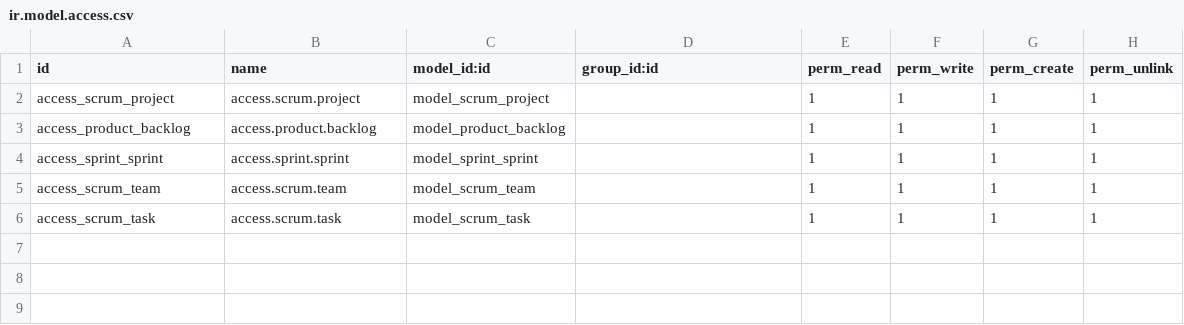
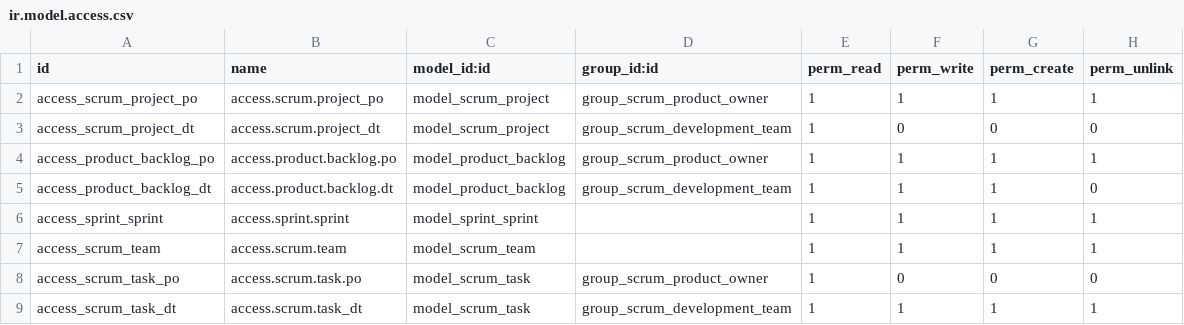
Before and after one commit to dttoan2911/QLDA, a CSV file: scrum/security/ir.model.access.csv, drawn as a sheet.

```diff
--- a/scrum/security/ir.model.access.csv
+++ b/scrum/security/ir.model.access.csv
@@ -1,6 +1,9 @@
 id,name,model_id:id,group_id:id,perm_read,perm_write,perm_create,perm_unlink
-access_scrum_project,access.scrum.project,model_scrum_project,,1,1,1,1
-access_product_backlog,access.product.backlog,model_product_backlog,,1,1,1,1
+access_scrum_project_po,access.scrum.project_po,model_scrum_project,group_scrum_product_owner,1,1,1,1
+access_scrum_project_dt,access.scrum.project_dt,model_scrum_project,group_scrum_development_team,1,0,0,0
+access_product_backlog_po,access.product.backlog.po,model_product_backlog,group_scrum_product_owner,1,1,1,1
+access_product_backlog_dt,access.product.backlog.dt,model_product_backlog,group_scrum_development_team,1,1,1,0
 access_sprint_sprint,access.sprint.sprint,model_sprint_sprint,,1,1,1,1
 access_scrum_team,access.scrum.team,model_scrum_team,,1,1,1,1
-access_scrum_task,access.scrum.task,model_scrum_task,,1,1,1,1
+access_scrum_task_po,access.scrum.task.po,model_scrum_task,group_scrum_product_owner,1,0,0,0
+access_scrum_task_dt,access.scrum.task_dt,model_scrum_task,group_scrum_development_team,1,1,1,1
```
Also changed, not shown: 5 other files.
